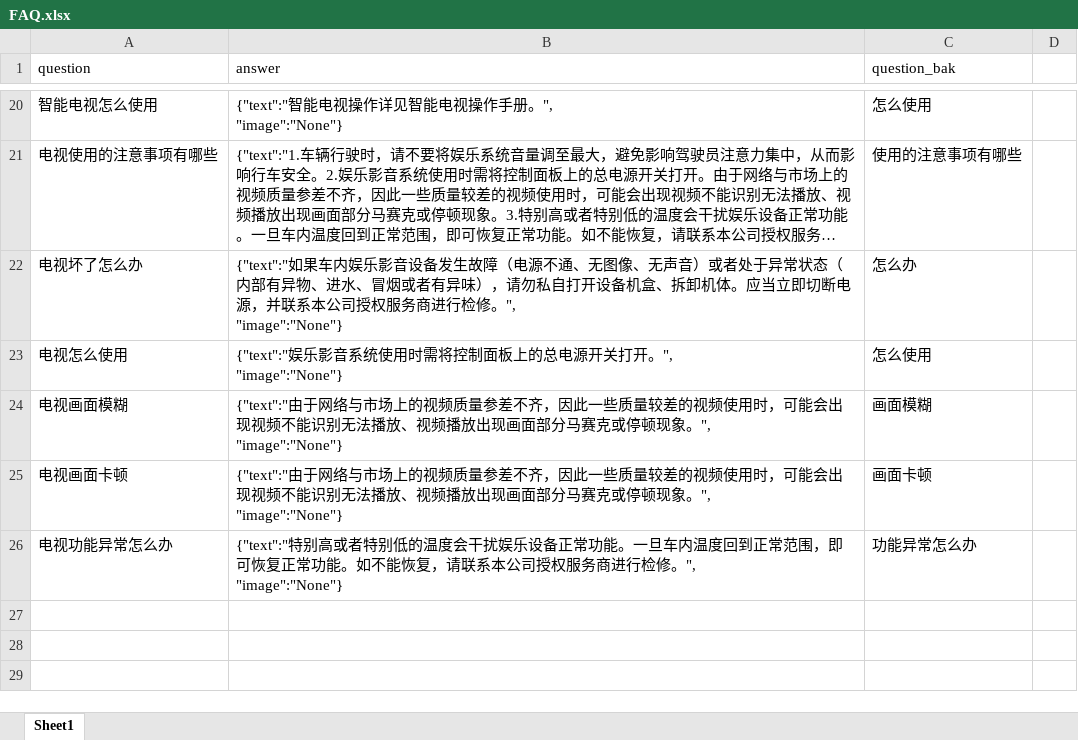
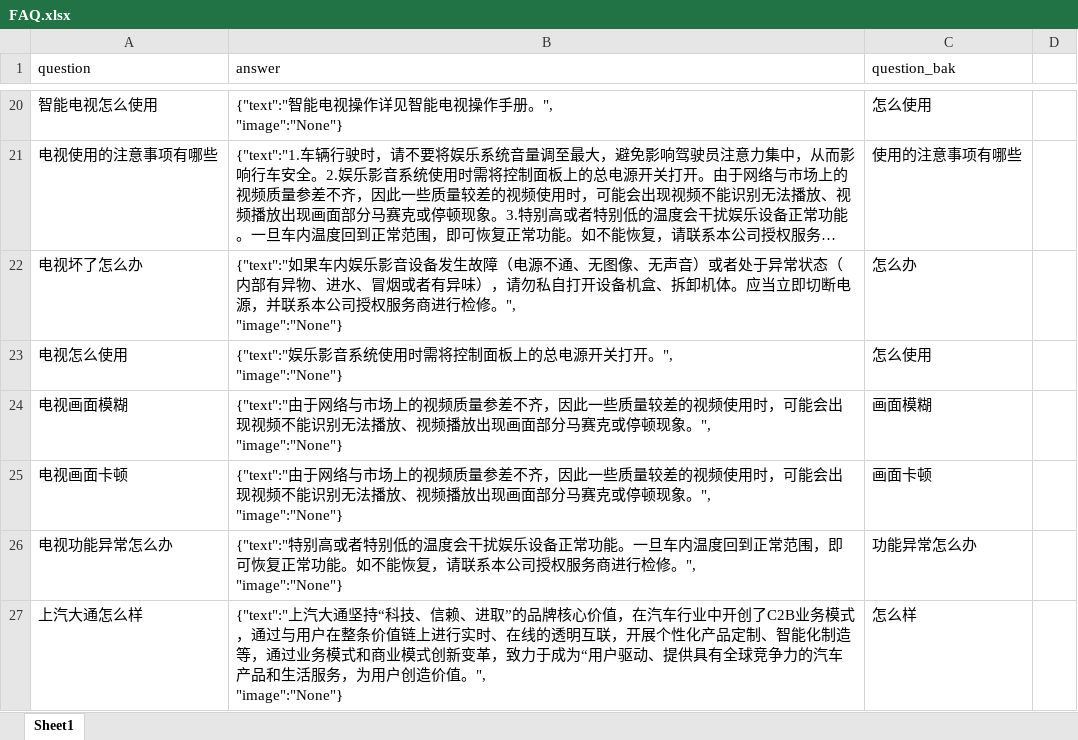
Before and after one commit to BarryZM/KBQA-1, an Excel workbook: data/faq_data/FAQ.xlsx, sheet Sheet1, drawn as a sheet; only a part is shown, gaps mark what is left out; long unchanged cells end in …; values as stored, in another font and other column widths than the file's, no borders; ↵ is a line break in a cell; the diff names each change by its address in the sheet, - before the commit and + after, or states it on an @@ line.

Commit message:
add some question

```diff
--- a/data/faq_data/FAQ.xlsx (sheet Sheet1)
+++ b/data/faq_data/FAQ.xlsx (sheet Sheet1)
+row 27: 上汽大通怎么样 | {"text":"上汽大通坚持“科技、信赖、进取”的品牌核心价值，在汽车行业中开创了C2B业务模式，通过与用户在整条价值链上进行实时、在线的透明互联，开展个性化产品定制、智能化制造等，通过业务模式和商业模式创新变革，致力于成为“用户驱动、提供具有全球竞争力的汽车产品和生活服务，为用户创造价值。", ↵ "image":"None"} | 怎么样
```
Also changed, not shown: 6 other files.
